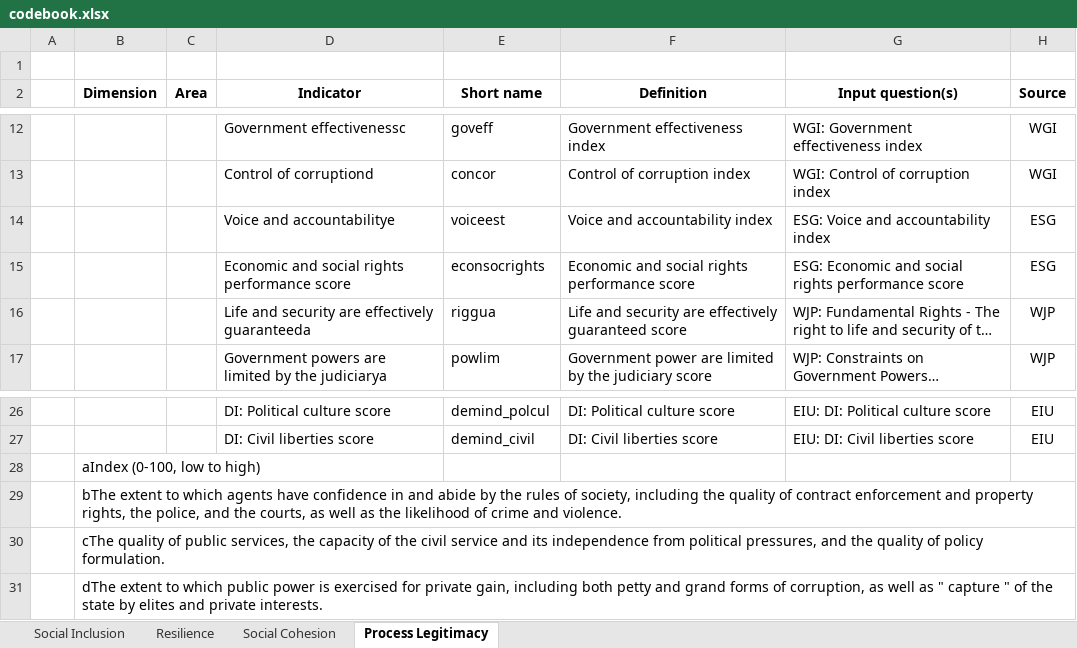
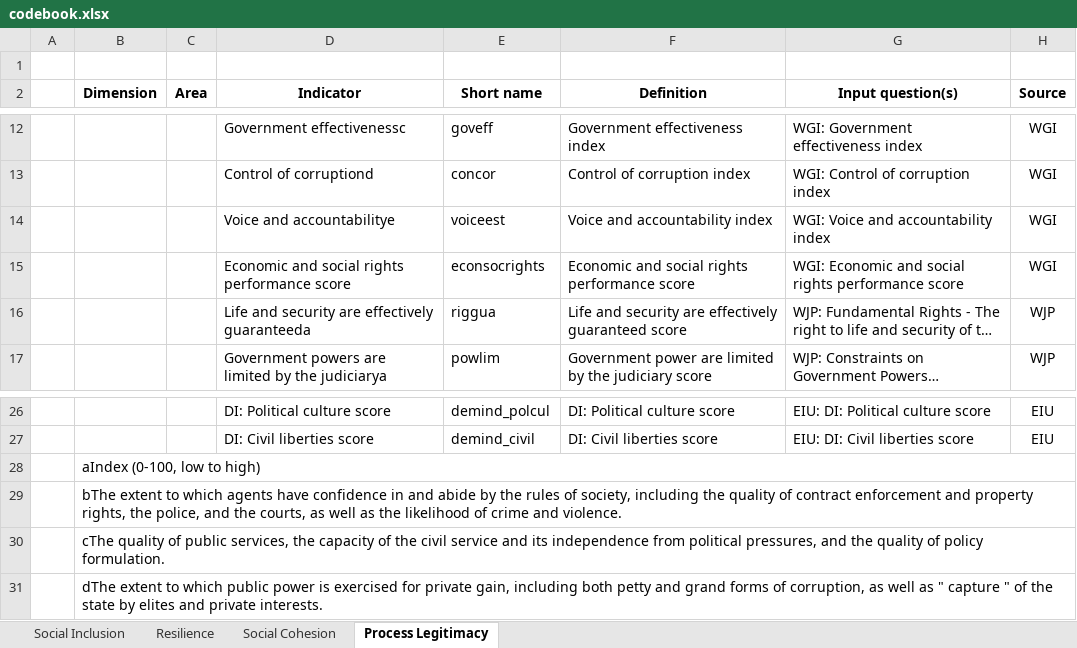
Before and after one commit to Paola-Ballon/Social-Sustainability-Global-Database-v2.0, an Excel workbook: documentation/codebook.xlsx, sheet Process Legitimacy, drawn as a sheet; only a part is shown, gaps mark what is left out; long unchanged cells end in …; values as stored, in another font and other column widths than the file's, no borders; the diff names each change by its address in the sheet, - before the commit and + after, or states it on an @@ line.

Commit message:
Updated codebook
updated codebook

```diff
--- a/documentation/codebook.xlsx (sheet Process Legitimacy)
+++ b/documentation/codebook.xlsx (sheet Process Legitimacy)
-G14 (Input question(s)): ESG: Voice and accountability index
+G14 (Input question(s)): WGI: Voice and accountability index
-H14:H15 (Source): ESG
+H14:H15 (Source): WGI
-G15 (Input question(s)): ESG: Economic and…
+G15 (Input question(s)): WGI: Economic and…
+B28:H28 merged
+B29:H29 merged
+B30:H30 merged
+B31:H31 merged
```
Also changed, not shown: sheet Social Cohesion.
